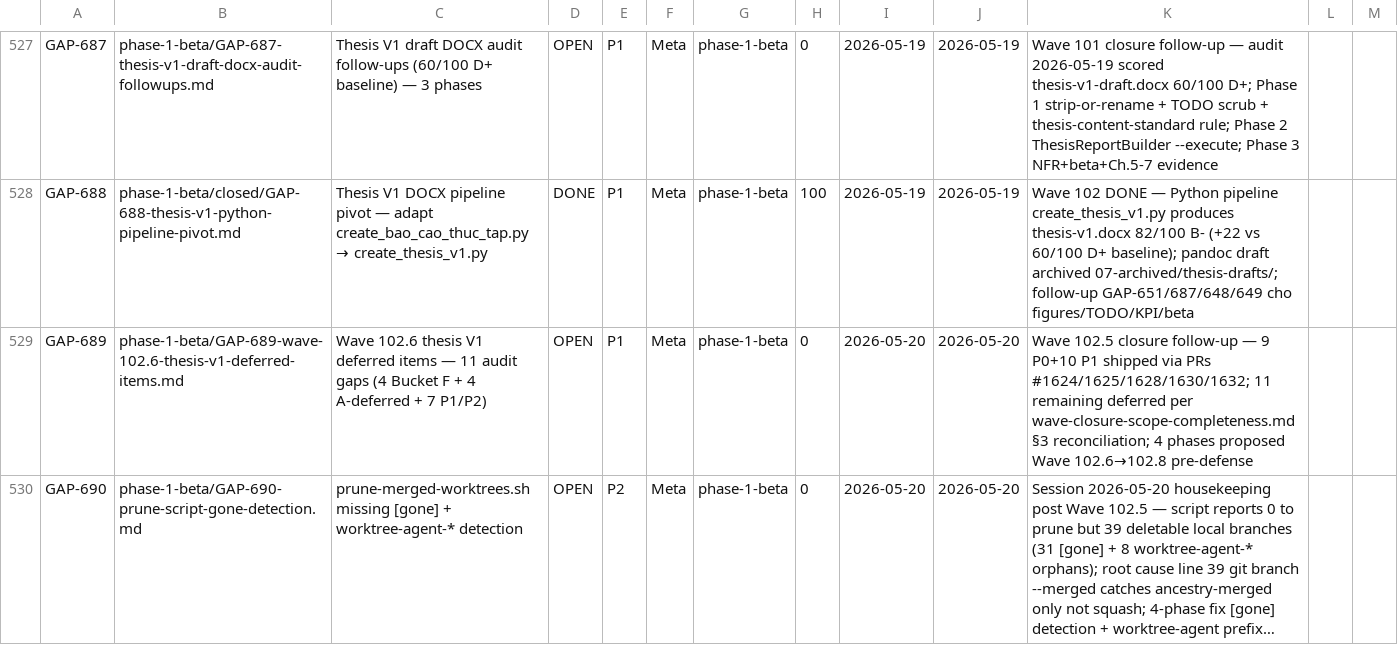
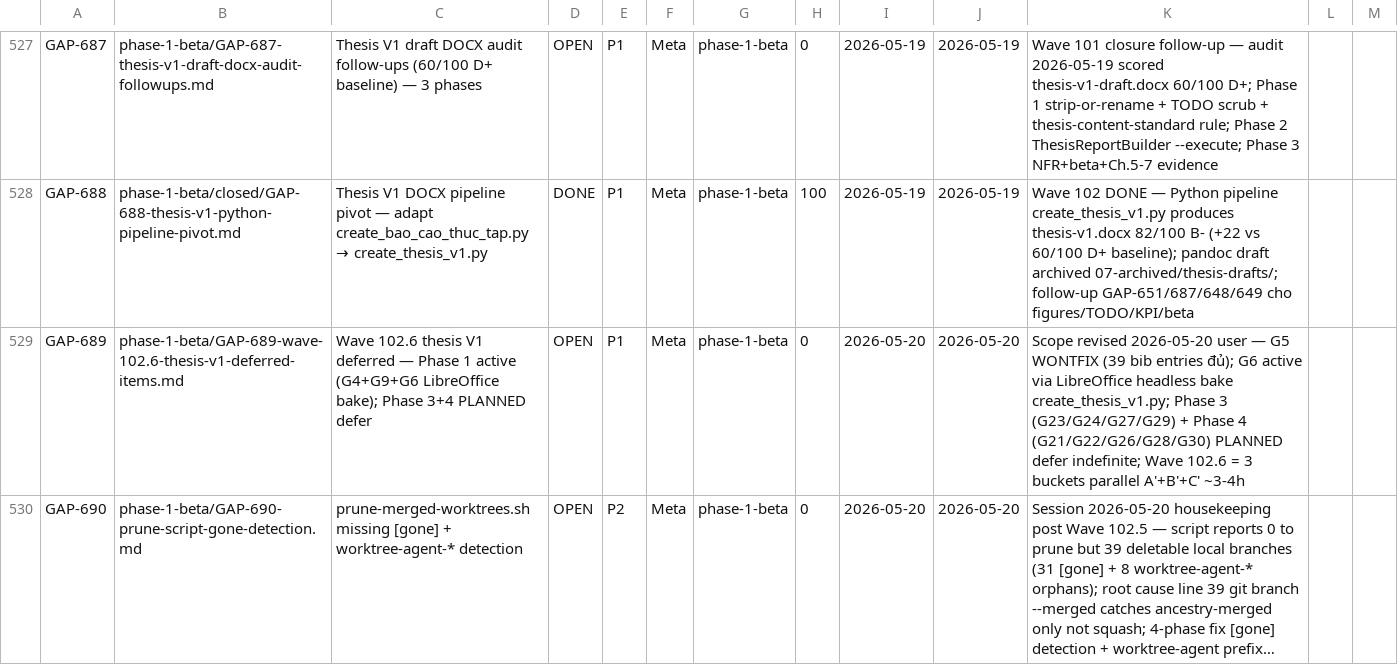
Before and after one commit to VictorAurelius/2026-Kite-Class-Platform, a CSV file: documents/04-quality/gaps/gap-status.csv, drawn as a sheet; only a part is shown, gaps mark what is left out; long unchanged cells end in …; the diff names each change by its address in the sheet, - before the commit and + after, or states it on an @@ line.

Commit message:
docs(GAP-689): scope revision per user direction 2026-05-20 (#1646)
3 decisions lock Wave 102.6 scope:

1. G5 UTC giáo trình refs → WONTFIX (bibliography 39 entries đủ defense scope;
   no need to add [42]/[43] UTC giáo trình refs)

2. G6 TOC F9 post-render → active via LibreOffice headless bake into pipeline
   (Bucket C' Wave 102.6) — update create_thesis_v1.py append subprocess call
   `libreoffice --headless --convert-to docx` at end of render to auto-populate
   TOC + SEQ field codes every re-render. Document README.md prereq libreoffice
   binary installed.

3. Phase 3 (G23/G24/G27/G29 Bucket F pre-thesis deliverables) + Phase 4
   (G21/G22/G26/G28/G30 polish) → PLANNED defer indefinite. Trigger conditions:
   Phase 3 → khi GVHD yêu cầu / pre-in chính thức; Phase 4 → pre-defense T-2 tuần.

Wave 102.6 scope co lại từ 4-phase sequential xuống 3 buckets parallel:
- Bucket A' G4 quote sweep Ch.2+Ch.4 (P0, ~1-1.5h)
- Bucket B' G9 derived figure source cite Ch.1+Ch.2+Ch.4 (P0, ~1-1.5h)
- Bucket C' G6 LibreOffice headless bake (P0 tooling, ~30-60p)

Effort total ~3-4h. Re-render thesis-v1.docx at closure to verify Bucket C'
auto-F9 mechanism works end-to-end.

Per docs-only-pr-auto-merge.md §2 — diff is documents/ + .md + .csv only,
auto-merge eligible on CI green.

Co-authored-by: VictorAurelius <vannkite@outlook.com>

```diff
--- a/documents/04-quality/gaps/gap-status.csv
+++ b/documents/04-quality/gaps/gap-status.csv
-C529: …V1 deferred items — 11 audit gaps (4 Bucket F + 4 A-deferred + 7 P1/P2)
+C529: …V1 deferred — Phase 1 active (G4+G9+G6 LibreOffice bake); Phase 3+4 PLANNED defer
-K529: Wave 102.5 closure follow-up — 9 P0+10 P1 shipped via PRs #1624/1625/1628/1630/1632; 11 remaining deferred per wave-closure-scope-completeness.md §3 reconciliation; 4 phases proposed Wave 102.6→102.8 pre-defense
+K529: Scope revised 2026-05-20 user — G5 WONTFIX (39 bib entries đủ); G6 active via LibreOffice headless bake create_thesis_v1.py; Phase 3 (G23/G24/G27/G29) + Phase 4 (G21/G22/G26/G28/G30) PLANNED defer indefinite; Wave 102.6 = 3 buckets parallel A'+B'+C' ~3-4h
```
Also changed, not shown: 1 other file.
